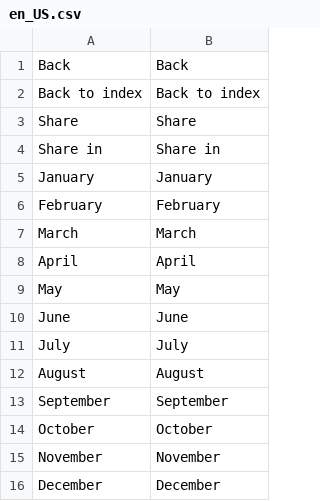
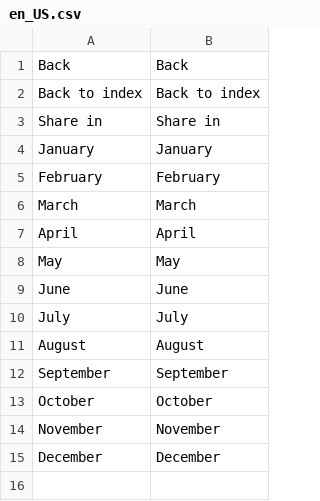
Before and after one commit to the-cocktail-america/magento2_blog, a CSV file: i18n/en_US.csv, drawn as a sheet.

```diff
--- a/i18n/en_US.csv
+++ b/i18n/en_US.csv
@@ -2,3 +2,2 @@ Back,Back
 "Back to index","Back to index"
-Share,Share
 "Share in","Share in"
```
Also changed, not shown: i18n/es_ES.csv, 5 other files.
